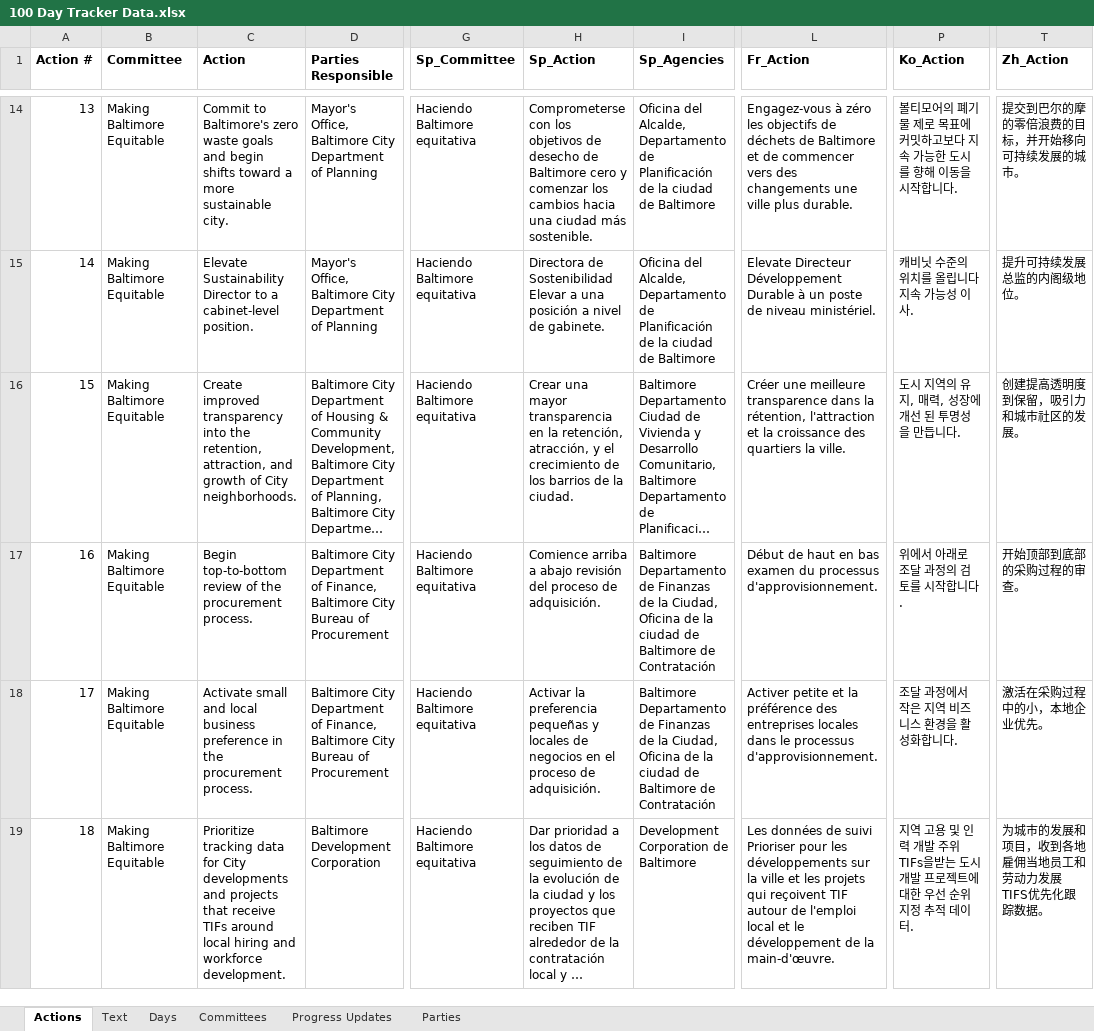
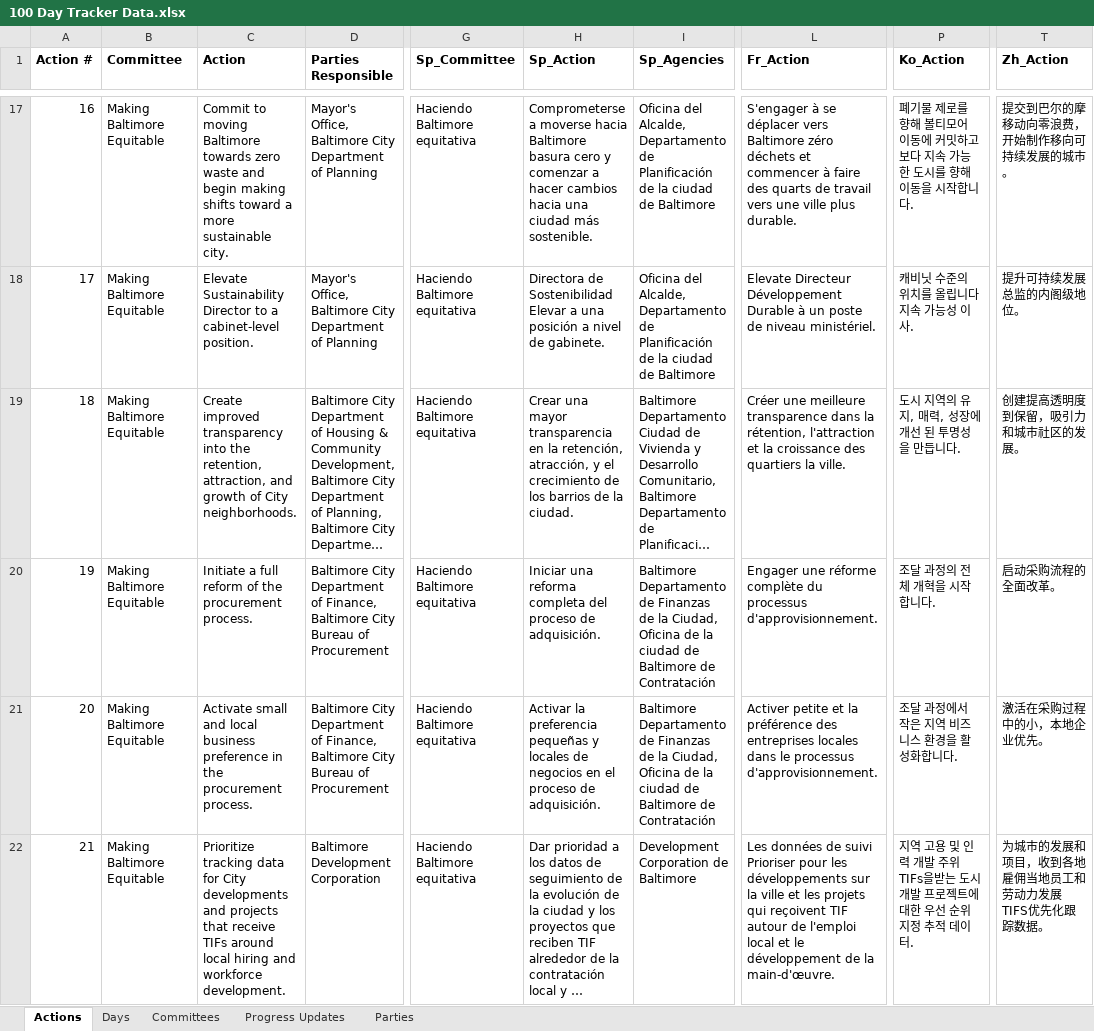
Before and after one commit to city-of-baltimore/transition-agenda, an Excel workbook: data/100 Day Tracker Data.xlsx, sheet Actions, drawn as a sheet; only a part is shown, gaps mark what is left out; long unchanged cells end in …; values as stored, in another font and other column widths than the file's, no borders; charts and pictures not drawn; addresses are those after the commit; the diff covers the shown part only; the diff names each change by its address in the sheet, - before the commit and + after, or states it on an @@ line.

Commit message:
new actions list

```diff
--- a/data/100 Day Tracker Data.xlsx (sheet Actions)
+++ b/data/100 Day Tracker Data.xlsx (sheet Actions)
-sheet tab: Text
@@ column A (Action #) renumbered from row 7 down @@
-C17 (Action): Commit to Baltimore's zero waste goals and begin shifts toward…
+C17 (Action): Commit to moving Baltimore towards zero waste and begin making shifts toward…
-H17 (Sp_Action): Comprometerse con los objetivos de desecho de Baltimore cero y comenzar los cambios hacia…
+H17 (Sp_Action): Comprometerse a moverse hacia Baltimore basura cero y comenzar a hacer cambios hacia…
-L17 (Fr_Action): Engagez-vous à zéro les objectifs de déchets de Baltimore et de commencer vers des changements une ville…
+L17 (Fr_Action): S'engager à se déplacer vers Baltimore zéro déchets et commencer à faire des quarts de travail vers une ville…
-P17 (Ko_Action): 볼티모어의 폐기물 제로 목표에 커밋…
+P17 (Ko_Action): 폐기물 제로를 향해 볼티모어 이동에 커밋…
-T17 (Zh_Action): 提交到巴尔的摩的零倍浪费的目标，并开始移向可持续发展的城市。
+T17 (Zh_Action): 提交到巴尔的摩移动向零浪费，开始制作移向可持续发展的城市。
-C20 (Action): Begin top-to-bottom review of the…
+C20 (Action): Initiate a full reform of the…
-H20 (Sp_Action): Comience arriba a abajo revisión del proceso…
+H20 (Sp_Action): Iniciar una reforma completa del proceso…
-L20 (Fr_Action): Début de haut en bas examen du processus…
+L20 (Fr_Action): Engager une réforme complète du processus…
-P20 (Ko_Action): 위에서 아래로 조달 과정의 검토를 시작합니다.
+P20 (Ko_Action): 조달 과정의 전체 개혁을 시작합니다.
-T20 (Zh_Action): 开始顶部到底部的采购过程的审查。
+T20 (Zh_Action): 启动采购流程的全面改革。
```
Also changed, not shown: 7 added rows, 2 removed rows and 179 edited cells elsewhere in this sheet, formulas that keep their value, charts or pictures, 2 other files.
